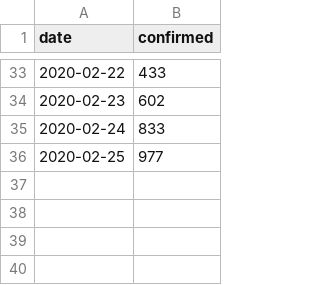
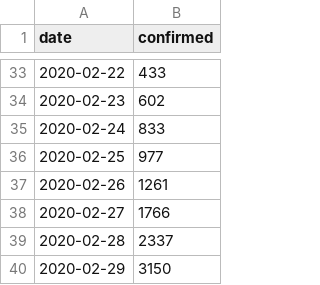
Before and after one commit to Joonyeong97/Python_study, a CSV file: Python/pycharm/Testing/korea_corona.csv, drawn as a sheet; only a part is shown, gaps mark what is left out.

```diff
--- a/Python/pycharm/Testing/korea_corona.csv
+++ b/Python/pycharm/Testing/korea_corona.csv
@@ -36 +36,5 @@ date,confirmed
 2020-02-25,977
+2020-02-26,1261
+2020-02-27,1766
+2020-02-28,2337
+2020-02-29,3150
```
Also changed, not shown: 26 other files.
